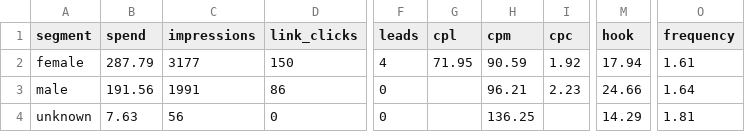
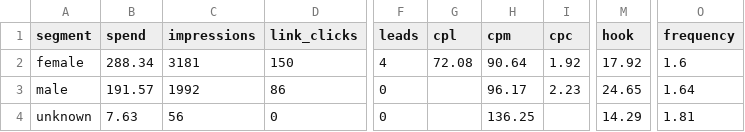
Before and after one commit to manlizard-sys/MetaADS2026, a CSV file: build/reports/stats-2026-10-12-by-gender.csv, drawn as a sheet; only a part is shown, gaps mark what is left out; the diff names each change by its address in the sheet, - before the commit and + after, or states it on an @@ line.

```diff
--- a/build/reports/stats-2026-10-12-by-gender.csv
+++ b/build/reports/stats-2026-10-12-by-gender.csv
-B2 (spend): 287.79
+B2 (spend): 288.34
-C2 (impressions): 3177
+C2 (impressions): 3181
-G2 (cpl): 71.95
+G2 (cpl): 72.08
-H2 (cpm): 90.59
+H2 (cpm): 90.64
-M2 (hook): 17.94
+M2 (hook): 17.92
-O2 (frequency): 1.61
+O2 (frequency): 1.6
-B3 (spend): 191.56
+B3 (spend): 191.57
-C3 (impressions): 1991
+C3 (impressions): 1992
-H3 (cpm): 96.21
+H3 (cpm): 96.17
-M3 (hook): 24.66
+M3 (hook): 24.65
```
Also changed, not shown: build/reports/stats-2026-10-12-ads.csv, build/reports/stats-2026-10-12-by-age.csv, 12 other files.
